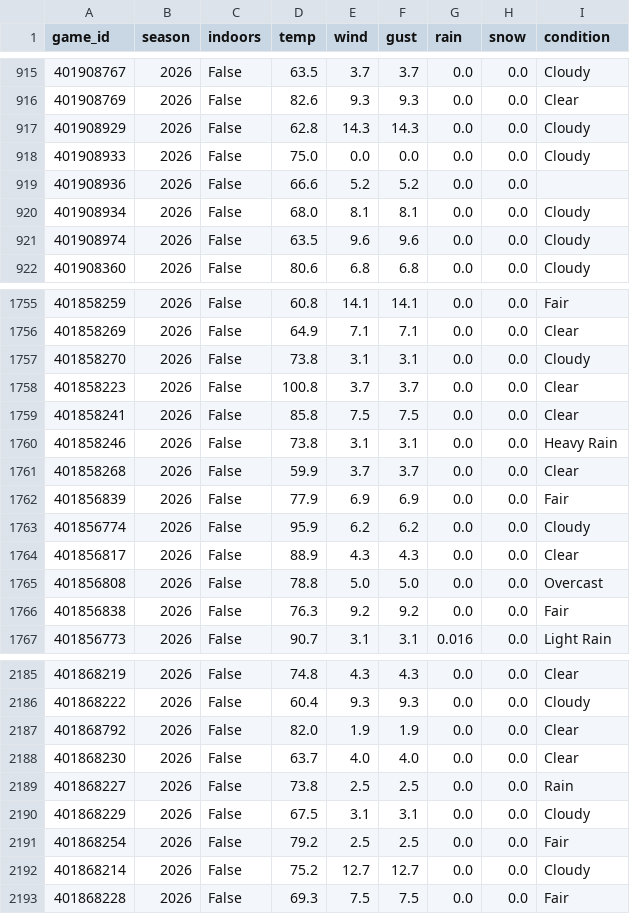
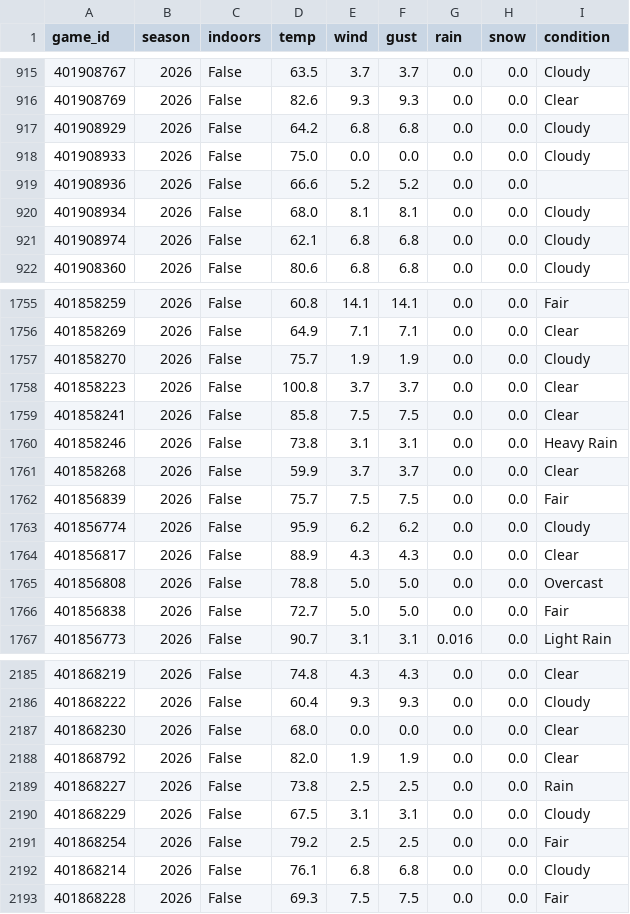
Before and after one commit to Jono-bit-trade/cfb-model, a CSV file: data/cfbd_weather/2026.csv, drawn as a sheet; only a part is shown, gaps mark what is left out; the diff covers the shown part only.

```diff
--- a/data/cfbd_weather/2026.csv
+++ b/data/cfbd_weather/2026.csv
@@ -916,3 +916,3 @@ game_id,season,indoors,temp,wind,gust,rain,snow,condition
 401908769,2026,False,82.6,9.3,9.3,0.0,0.0,Clear
-401908929,2026,False,62.8,14.3,14.3,0.0,0.0,Cloudy
+401908929,2026,False,64.2,6.8,6.8,0.0,0.0,Cloudy
 401908933,2026,False,75.0,0.0,0.0,0.0,0.0,Cloudy
@@ -920,3 +920,3 @@ game_id,season,indoors,temp,wind,gust,rain,snow,condition
 401908934,2026,False,68.0,8.1,8.1,0.0,0.0,Cloudy
-401908974,2026,False,63.5,9.6,9.6,0.0,0.0,Cloudy
+401908974,2026,False,62.1,6.8,6.8,0.0,0.0,Cloudy
 401908360,2026,False,80.6,6.8,6.8,0.0,0.0,Cloudy
@@ -1756,3 +1756,3 @@ game_id,season,indoors,temp,wind,gust,rain,snow,condition
 401858269,2026,False,64.9,7.1,7.1,0.0,0.0,Clear
-401858270,2026,False,73.8,3.1,3.1,0.0,0.0,Cloudy
+401858270,2026,False,75.7,1.9,1.9,0.0,0.0,Cloudy
 401858223,2026,False,100.8,3.7,3.7,0.0,0.0,Clear
@@ -1761,3 +1761,3 @@ game_id,season,indoors,temp,wind,gust,rain,snow,condition
 401858268,2026,False,59.9,3.7,3.7,0.0,0.0,Clear
-401856839,2026,False,77.9,6.9,6.9,0.0,0.0,Fair
+401856839,2026,False,75.7,7.5,7.5,0.0,0.0,Fair
 401856774,2026,False,95.9,6.2,6.2,0.0,0.0,Cloudy
@@ -1765,3 +1765,3 @@ game_id,season,indoors,temp,wind,gust,rain,snow,condition
 401856808,2026,False,78.8,5.0,5.0,0.0,0.0,Overcast
-401856838,2026,False,76.3,9.2,9.2,0.0,0.0,Fair
+401856838,2026,False,72.7,5.0,5.0,0.0,0.0,Fair
 401856773,2026,False,90.7,3.1,3.1,0.016,0.0,Light Rain
@@ -2186,4 +2186,4 @@ game_id,season,indoors,temp,wind,gust,rain,snow,condition
 401868222,2026,False,60.4,9.3,9.3,0.0,0.0,Cloudy
+401868230,2026,False,68.0,0.0,0.0,0.0,0.0,Clear
 401868792,2026,False,82.0,1.9,1.9,0.0,0.0,Clear
-401868230,2026,False,63.7,4.0,4.0,0.0,0.0,Clear
 401868227,2026,False,73.8,2.5,2.5,0.0,0.0,Rain
@@ -2191,3 +2191,3 @@ game_id,season,indoors,temp,wind,gust,rain,snow,condition
 401868254,2026,False,79.2,2.5,2.5,0.0,0.0,Fair
-401868214,2026,False,75.2,12.7,12.7,0.0,0.0,Cloudy
+401868214,2026,False,76.1,6.8,6.8,0.0,0.0,Cloudy
 401868228,2026,False,69.3,7.5,7.5,0.0,0.0,Fair
```
Also changed, not shown: 3 moved rows and 76 edited cells elsewhere in this file, 2 other files.
